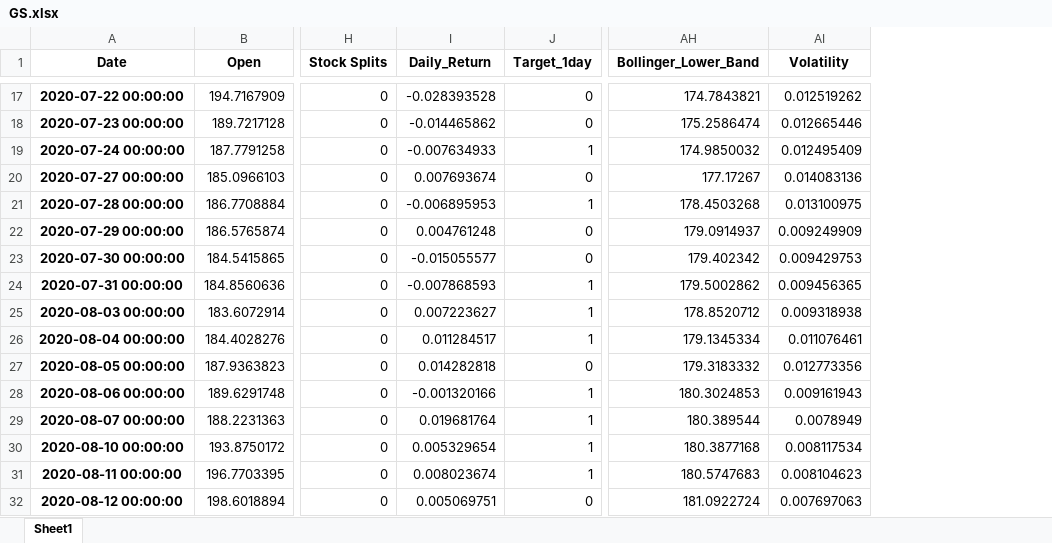
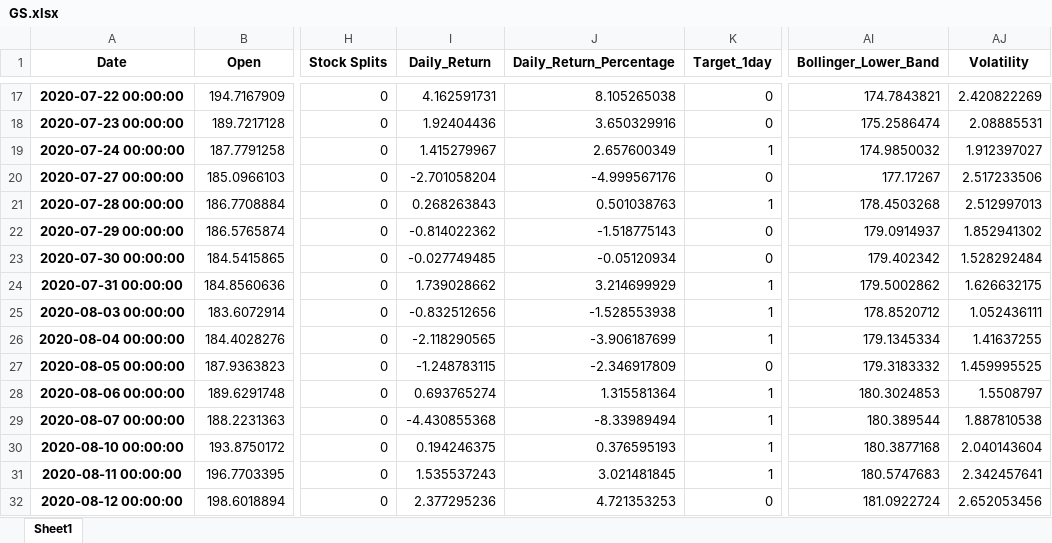
Before and after one commit to andreramolivaz/StockForecasting, an Excel workbook: stock_forecast/01-preparation_analysis/Processed/GS.xlsx, sheet Sheet1, drawn as a sheet; only a part is shown, gaps mark what is left out; values as stored, in another font and other column widths than the file's, no borders; addresses are those after the commit; the diff covers the shown part only; the diff names each change by its address in the sheet, - before the commit and + after, or states it on an @@ line.

```diff
--- a/stock_forecast/01-preparation_analysis/Processed/GS.xlsx (sheet Sheet1)
+++ b/stock_forecast/01-preparation_analysis/Processed/GS.xlsx (sheet Sheet1)
+column J (Daily_Return_Percentage), rows 17-32: 8.105265038 | 3.650329916 | 2.657600349 | -4.999567176 | 0.501038763 | -1.518775143 | -0.05120934 | 3.214699929 | -1.528553938 | -3.906187699 | -2.346917809 | 1.315581364 | -8.33989494 | 0.376595193 | 3.021481845 | 4.721353253
-I17 (Daily_Return): -0.028393528
+I17 (Daily_Return): 4.162591731
-AJ17 (Volatility): 0.012519262
+AJ17 (Volatility): 2.420822269
-I18 (Daily_Return): -0.014465862
+I18 (Daily_Return): 1.92404436
-AJ18 (Volatility): 0.012665446
+AJ18 (Volatility): 2.08885531
-I19 (Daily_Return): -0.007634933
+I19 (Daily_Return): 1.415279967
-AJ19 (Volatility): 0.012495409
+AJ19 (Volatility): 1.912397027
-I20 (Daily_Return): 0.007693674
+I20 (Daily_Return): -2.701058204
-AJ20 (Volatility): 0.014083136
+AJ20 (Volatility): 2.517233506
-I21 (Daily_Return): -0.006895953
+I21 (Daily_Return): 0.268263843
-AJ21 (Volatility): 0.013100975
+AJ21 (Volatility): 2.512997013
-I22 (Daily_Return): 0.004761248
+I22 (Daily_Return): -0.814022362
-AJ22 (Volatility): 0.009249909
+AJ22 (Volatility): 1.852941302
-I23 (Daily_Return): -0.015055577
+I23 (Daily_Return): -0.027749485
-AJ23 (Volatility): 0.009429753
+AJ23 (Volatility): 1.528292484
-I24 (Daily_Return): -0.007868593
+I24 (Daily_Return): 1.739028662
-AJ24 (Volatility): 0.009456365
+AJ24 (Volatility): 1.626632175
-I25 (Daily_Return): 0.007223627
+I25 (Daily_Return): -0.832512656
-AJ25 (Volatility): 0.009318938
+AJ25 (Volatility): 1.052436111
-I26 (Daily_Return): 0.011284517
+I26 (Daily_Return): -2.118290565
-AJ26 (Volatility): 0.011076461
+AJ26 (Volatility): 1.41637255
-I27 (Daily_Return): 0.014282818
+I27 (Daily_Return): -1.248783115
-AJ27 (Volatility): 0.012773356
+AJ27 (Volatility): 1.459995525
-I28 (Daily_Return): -0.001320166
+I28 (Daily_Return): 0.693765274
-AJ28 (Volatility): 0.009161943
+AJ28 (Volatility): 1.5508797
-I29 (Daily_Return): 0.019681764
+I29 (Daily_Return): -4.430855368
-AJ29 (Volatility): 0.0078949
+AJ29 (Volatility): 1.887810538
-I30 (Daily_Return): 0.005329654
+I30 (Daily_Return): 0.194246375
-AJ30 (Volatility): 0.008117534
+AJ30 (Volatility): 2.040143604
-I31 (Daily_Return): 0.008023674
+I31 (Daily_Return): 1.535537243
-AJ31 (Volatility): 0.008104623
+AJ31 (Volatility): 2.342457641
-I32 (Daily_Return): 0.005069751
+I32 (Daily_Return): 2.377295236
-AJ32 (Volatility): 0.007697063
+AJ32 (Volatility): 2.652053456
```
Also changed, not shown: 1644 edited cells elsewhere in this sheet, 3 other files.
